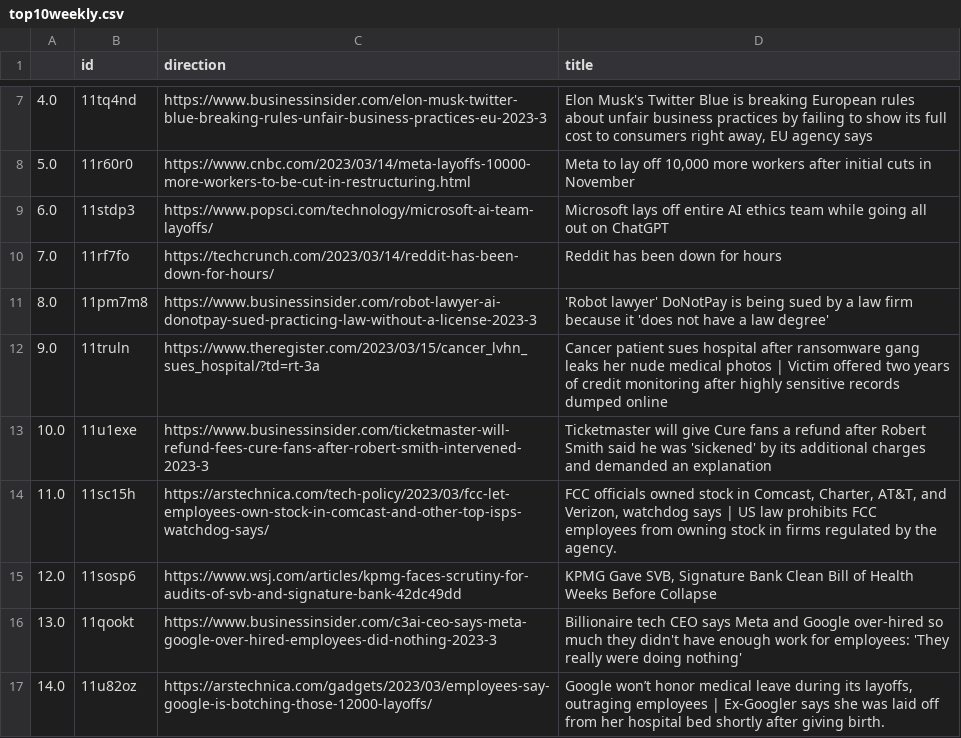
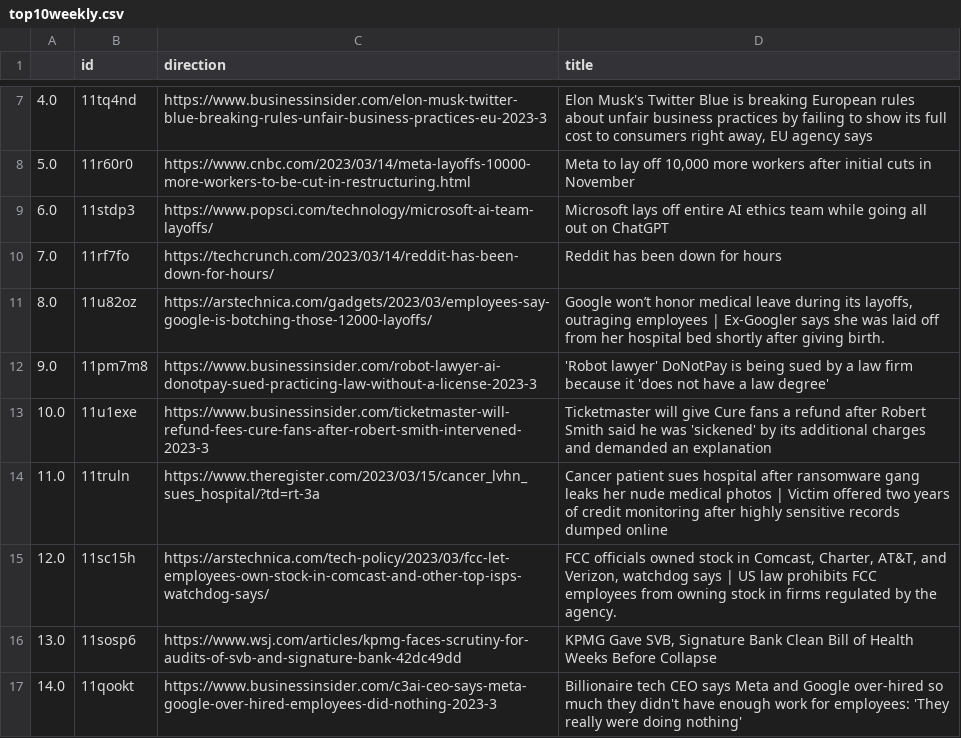
Before and after one commit to jesusyanez/Techline, a CSV file: top10weekly.csv, drawn as a sheet; only a part is shown, gaps mark what is left out.

Commit message:
latest update

```diff
--- a/top10weekly.csv
+++ b/top10weekly.csv
@@ -10,8 +10,8 @@
 7.0,11rf7fo,https://techcrunch.com/2023/03/14/reddit-has-been-down-for-hours/,Reddit has been down for hours
-8.0,11pm7m8,https://www.businessinsider.com/robot-lawyer-ai-donotpay-sued-practicing-law-without-a-license-2023-3,'Robot lawyer' DoNotPay is being sued by a law firm because it 'does not have a law degree'
-9.0,11truln,https://www.theregister.com/2023/03/15/cancer_lvhn_sues_hospital/?td=rt-3a,Cancer patient sues hospital after ransomware gang leaks her nude medical photos | Victim offered two years of credit monitoring after highly sensitive records dumped online
+8.0,11u82oz,https://arstechnica.com/gadgets/2023/03/employees-say-google-is-botching-those-12000-layoffs/,"Google won’t honor medical leave during its layoffs, outraging employees | Ex-Googler says she was laid off from her hospital bed shortly after giving birth."
+9.0,11pm7m8,https://www.businessinsider.com/robot-lawyer-ai-donotpay-sued-practicing-law-without-a-license-2023-3,'Robot lawyer' DoNotPay is being sued by a law firm because it 'does not have a law degree'
 10.0,11u1exe,https://www.businessinsider.com/ticketmaster-will-refund-fees-cure-fans-after-robert-smith-intervened-2023-3,Ticketmaster will give Cure fans a refund after Robert Smith said he was 'sickened' by its additional charges and demanded an explanation
-11.0,11sc15h,https://arstechnica.com/tech-policy/2023/03/fcc-let-employees-own-stock-in-comcast-and-other-top-isps-watchdog-says/,"FCC officials owned stock in Comcast, Charter, AT&T, and Verizon, watchdog says | US law prohibits FCC employees from owning stock in firms regulated by the agency."
-12.0,11sosp6,https://www.wsj.com/articles/kpmg-faces-scrutiny-for-audits-of-svb-and-signature-bank-42dc49dd,"KPMG Gave SVB, Signature Bank Clean Bill of Health Weeks Before Collapse"
-13.0,11qookt,https://www.businessinsider.com/c3ai-ceo-says-meta-google-over-hired-employees-did-nothing-2023-3,Billionaire tech CEO says Meta and Google over-hired so much they didn't have enough work for employees: 'They really were doing nothing'
-14.0,11u82oz,https://arstechnica.com/gadgets/2023/03/employees-say-google-is-botching-those-12000-layoffs/,"Google won’t honor medical leave during its layoffs, outraging employees | Ex-Googler says she was laid off from her hospital bed shortly after giving birth."
+11.0,11truln,https://www.theregister.com/2023/03/15/cancer_lvhn_sues_hospital/?td=rt-3a,Cancer patient sues hospital after ransomware gang leaks her nude medical photos | Victim offered two years of credit monitoring after highly sensitive records dumped online
+12.0,11sc15h,https://arstechnica.com/tech-policy/2023/03/fcc-let-employees-own-stock-in-comcast-and-other-top-isps-watchdog-says/,"FCC officials owned stock in Comcast, Charter, AT&T, and Verizon, watchdog says | US law prohibits FCC employees from owning stock in firms regulated by the agency."
+13.0,11sosp6,https://www.wsj.com/articles/kpmg-faces-scrutiny-for-audits-of-svb-and-signature-bank-42dc49dd,"KPMG Gave SVB, Signature Bank Clean Bill of Health Weeks Before Collapse"
+14.0,11qookt,https://www.businessinsider.com/c3ai-ceo-says-meta-google-over-hired-employees-did-nothing-2023-3,Billionaire tech CEO says Meta and Google over-hired so much they didn't have enough work for employees: 'They really were doing nothing'
```
